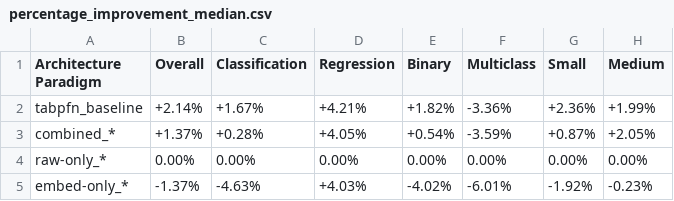
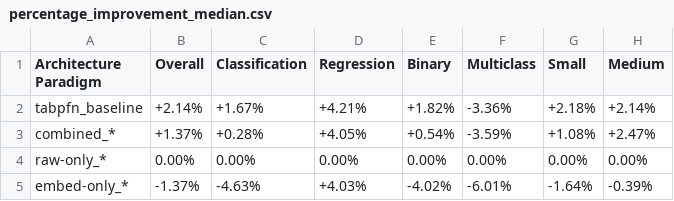
Before and after one commit to gusalbukrk/tabpfn-gbdt, a CSV file: reporting/outputs/percentage_improvement_median.csv, drawn as a sheet.

```diff
--- a/reporting/outputs/percentage_improvement_median.csv
+++ b/reporting/outputs/percentage_improvement_median.csv
@@ -1,5 +1,5 @@
 Architecture Paradigm,Overall,Classification,Regression,Binary,Multiclass,Small,Medium
-tabpfn_baseline,+2.14%,+1.67%,+4.21%,+1.82%,-3.36%,+2.36%,+1.99%
-combined_*,+1.37%,+0.28%,+4.05%,+0.54%,-3.59%,+0.87%,+2.05%
+tabpfn_baseline,+2.14%,+1.67%,+4.21%,+1.82%,-3.36%,+2.18%,+2.14%
+combined_*,+1.37%,+0.28%,+4.05%,+0.54%,-3.59%,+1.08%,+2.47%
 raw-only_*,0.00%,0.00%,0.00%,0.00%,0.00%,0.00%,0.00%
-embed-only_*,-1.37%,-4.63%,+4.03%,-4.02%,-6.01%,-1.92%,-0.23%
+embed-only_*,-1.37%,-4.63%,+4.03%,-4.02%,-6.01%,-1.64%,-0.39%
```
Also changed, not shown: reporting/alternative_norm_scores/outputs/norm_scores_alternative.csv, reporting/alternative_norm_scores/outputs/norm_scores_alternative_individual.csv, 7 other files.
